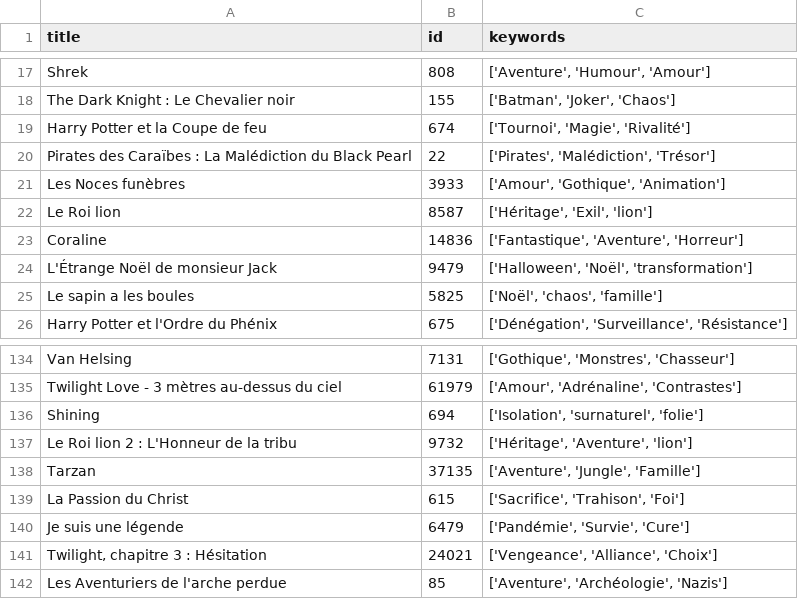
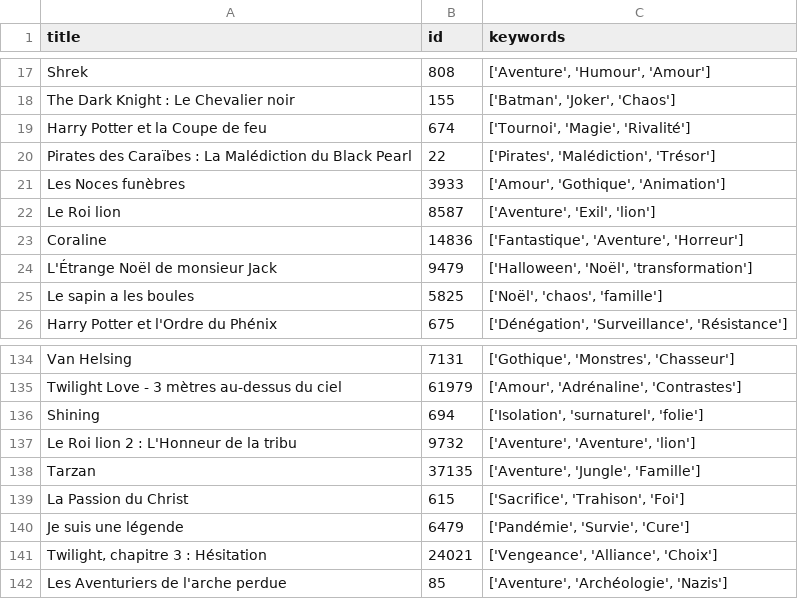
Before and after one commit to Damdam86/Meetflix, a CSV file: source/source_keywords.csv, drawn as a sheet; only a part is shown, gaps mark what is left out.

Commit message:
Modif keywords

```diff
--- a/source/source_keywords.csv
+++ b/source/source_keywords.csv
@@ -21,3 +21,3 @@ Pirates des Caraïbes : La Malédiction du Black Pearl,22,"['Pirates', 'Malédi
 Les Noces funèbres,3933,"['Amour', 'Gothique', 'Animation']"
-Le Roi lion,8587,"['Héritage', 'Exil', 'lion']"
+Le Roi lion,8587,"['Aventure', 'Exil', 'lion']"
 Coraline,14836,"['Fantastique', 'Aventure', 'Horreur']"
@@ -136,3 +136,3 @@ Twilight Love - 3 mètres au-dessus du ciel,61979,"['Amour', 'Adrénaline', 'Con
 Shining,694,"['Isolation', 'surnaturel', 'folie']"
-Le Roi lion 2 : L'Honneur de la tribu,9732,"['Héritage', 'Aventure', 'lion']"
+Le Roi lion 2 : L'Honneur de la tribu,9732,"['Aventure', 'Aventure', 'lion']"
 Tarzan,37135,"['Aventure', 'Jungle', 'Famille']"
```
